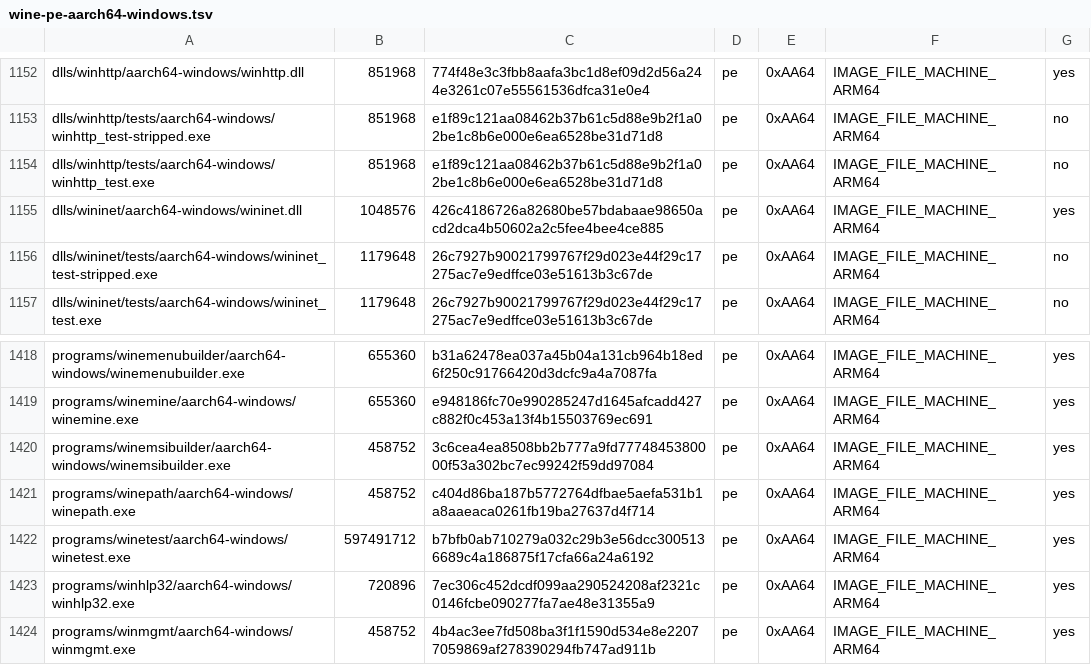
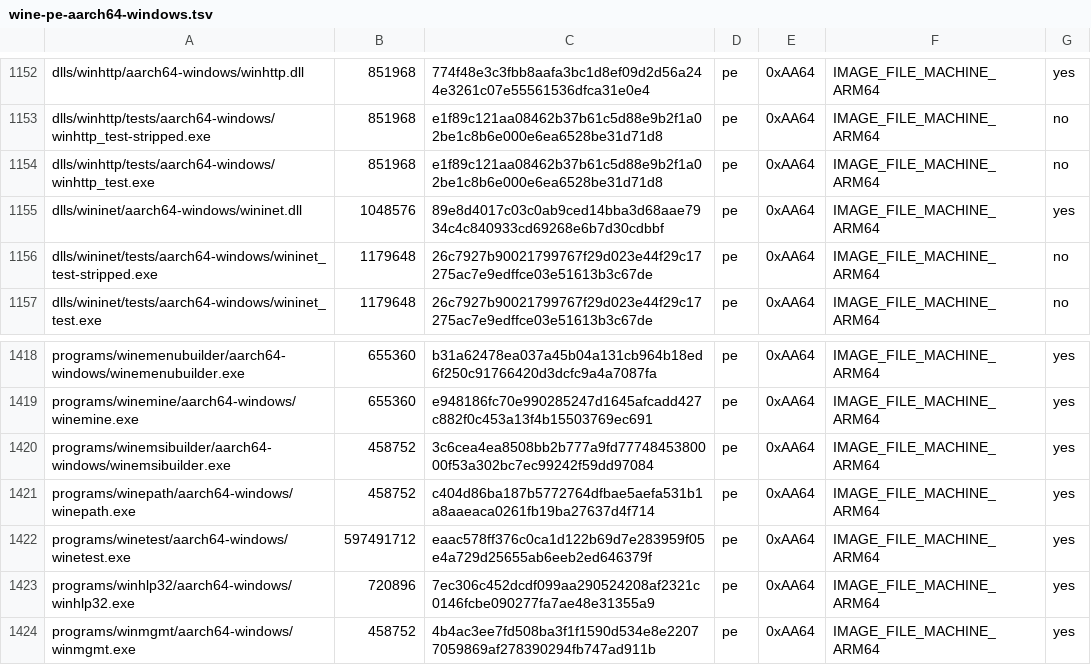
Before and after one commit to playportdev/playport, a TSV file: build/generated/wine-pe-aarch64-windows.tsv, drawn as a sheet; only a part is shown, gaps mark what is left out.

```diff
--- a/build/generated/wine-pe-aarch64-windows.tsv
+++ b/build/generated/wine-pe-aarch64-windows.tsv
@@ -1154,3 +1154,3 @@ dlls/winhttp/tests/aarch64-windows/winhttp_test-stripped.exe	851968	e1f89c121aa0
 dlls/winhttp/tests/aarch64-windows/winhttp_test.exe	851968	e1f89c121aa08462b37b61c5d88e9b2f1a02be1c8b6e000e6ea6528be31d71d8	pe	0xAA64	IMAGE_FILE_MACHINE_ARM64	no
-dlls/wininet/aarch64-windows/wininet.dll	1048576	426c4186726a82680be57bdabaae98650acd2dca4b50602a2c5fee4bee4ce885	pe	0xAA64	IMAGE_FILE_MACHINE_ARM64	yes
+dlls/wininet/aarch64-windows/wininet.dll	1048576	89e8d4017c03c0ab9ced14bba3d68aae7934c4c840933cd69268e6b7d30cdbbf	pe	0xAA64	IMAGE_FILE_MACHINE_ARM64	yes
 dlls/wininet/tests/aarch64-windows/wininet_test-stripped.exe	1179648	26c7927b90021799767f29d023e44f29c17275ac7e9edffce03e51613b3c67de	pe	0xAA64	IMAGE_FILE_MACHINE_ARM64	no
@@ -1421,3 +1421,3 @@ programs/winemsibuilder/aarch64-windows/winemsibuilder.exe	458752	3c6cea4ea8508b
 programs/winepath/aarch64-windows/winepath.exe	458752	c404d86ba187b5772764dfbae5aefa531b1a8aaeaca0261fb19ba27637d4f714	pe	0xAA64	IMAGE_FILE_MACHINE_ARM64	yes
-programs/winetest/aarch64-windows/winetest.exe	597491712	b7bfb0ab710279a032c29b3e56dcc3005136689c4a186875f17cfa66a24a6192	pe	0xAA64	IMAGE_FILE_MACHINE_ARM64	yes
+programs/winetest/aarch64-windows/winetest.exe	597491712	eaac578ff376c0ca1d122b69d7e283959f05e4a729d25655ab6eeb2ed646379f	pe	0xAA64	IMAGE_FILE_MACHINE_ARM64	yes
 programs/winhlp32/aarch64-windows/winhlp32.exe	720896	7ec306c452dcdf099aa290524208af2321c0146fcbe090277fa7ae48e31355a9	pe	0xAA64	IMAGE_FILE_MACHINE_ARM64	yes
```
Also changed, not shown: app/artifacts.tsv, build/generated/wine-pe-arm64ec-windows.tsv, 7 other files.
